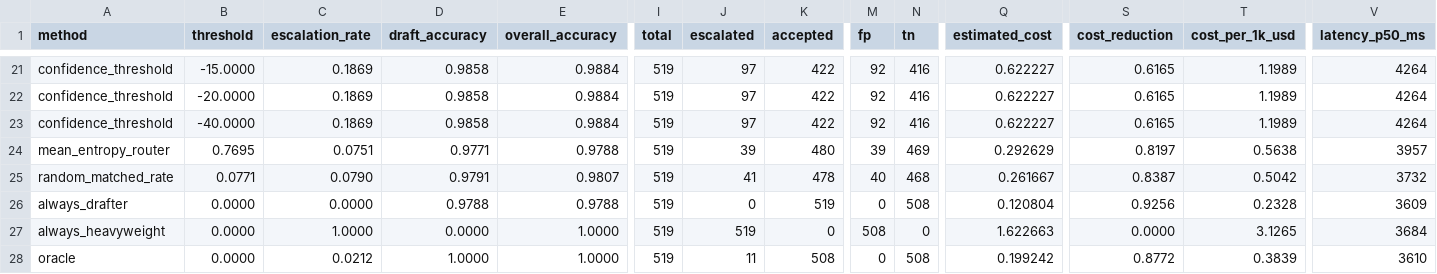
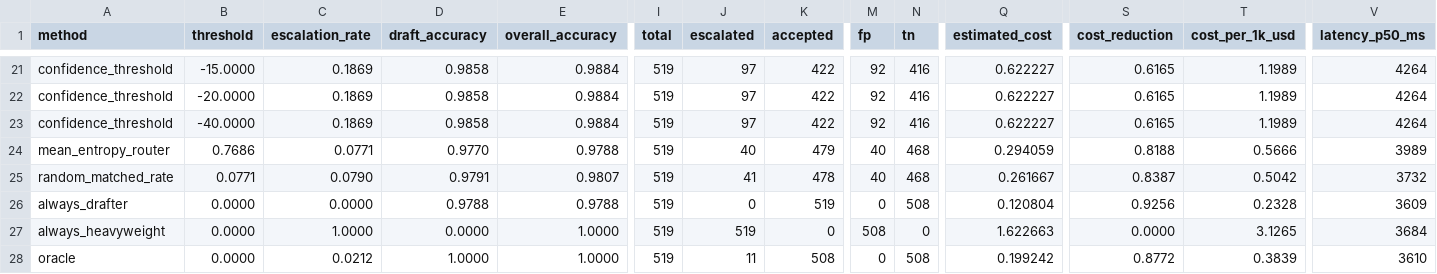
Before and after one commit to trnahnh/draft-thinker, a CSV file: benchmarks/results/compare.csv, drawn as a sheet; only a part is shown, gaps mark what is left out; the diff names each change by its address in the sheet, - before the commit and + after, or states it on an @@ line.

```diff
--- a/benchmarks/results/compare.csv
+++ b/benchmarks/results/compare.csv
-B24 (threshold): 0.7695
+B24 (threshold): 0.7686
-C24 (escalation_rate): 0.0751
+C24 (escalation_rate): 0.0771
-D24 (draft_accuracy): 0.9771
+D24 (draft_accuracy): 0.9770
-J24 (escalated): 39
+J24 (escalated): 40
-K24 (accepted): 480
+K24 (accepted): 479
-M24 (fp): 39
+M24 (fp): 40
-N24 (tn): 469
+N24 (tn): 468
-Q24 (estimated_cost): 0.292629
+Q24 (estimated_cost): 0.294059
-S24 (cost_reduction): 0.8197
+S24 (cost_reduction): 0.8188
-T24 (cost_per_1k_usd): 0.5638
+T24 (cost_per_1k_usd): 0.5666
-V24 (latency_p50_ms): 3957
+V24 (latency_p50_ms): 3989
```
Also changed, not shown: benchmarks/results/compare_by_category.csv, benchmarks/results/compare_gsm8k.csv, 7 other files.
